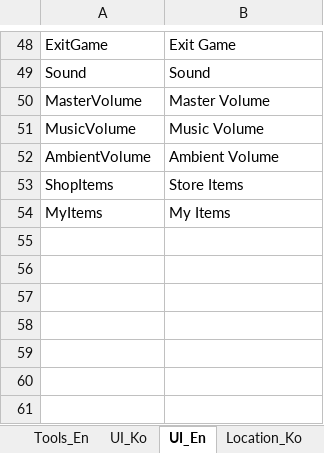
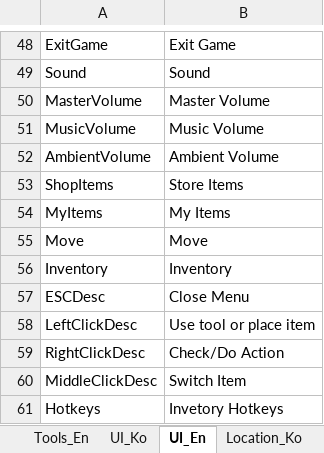
Before and after one commit to key0223/Farm, an Excel workbook: Sheets/StringData.xlsx, sheet UI_En, drawn as a sheet; only a part is shown, gaps mark what is left out; values as stored, in another font and other column widths than the file's, no borders; charts and pictures not drawn; the diff names each change by its address in the sheet, - before the commit and + after, or states it on an @@ line.

```diff
--- a/Sheets/StringData.xlsx (sheet UI_En)
+++ b/Sheets/StringData.xlsx (sheet UI_En)
+row 55: Move | Move
+row 56: Inventory | Inventory
+row 57: ESCDesc | Close Menu
+row 58: LeftClickDesc | Use tool or place item
+row 59: RightClickDesc | Check/Do Action
+row 60: MiddleClickDesc | Switch Item
+row 61: Hotkeys | Invetory Hotkeys
```
Also changed, not shown: sheet UI_Ko, 10 other files.
